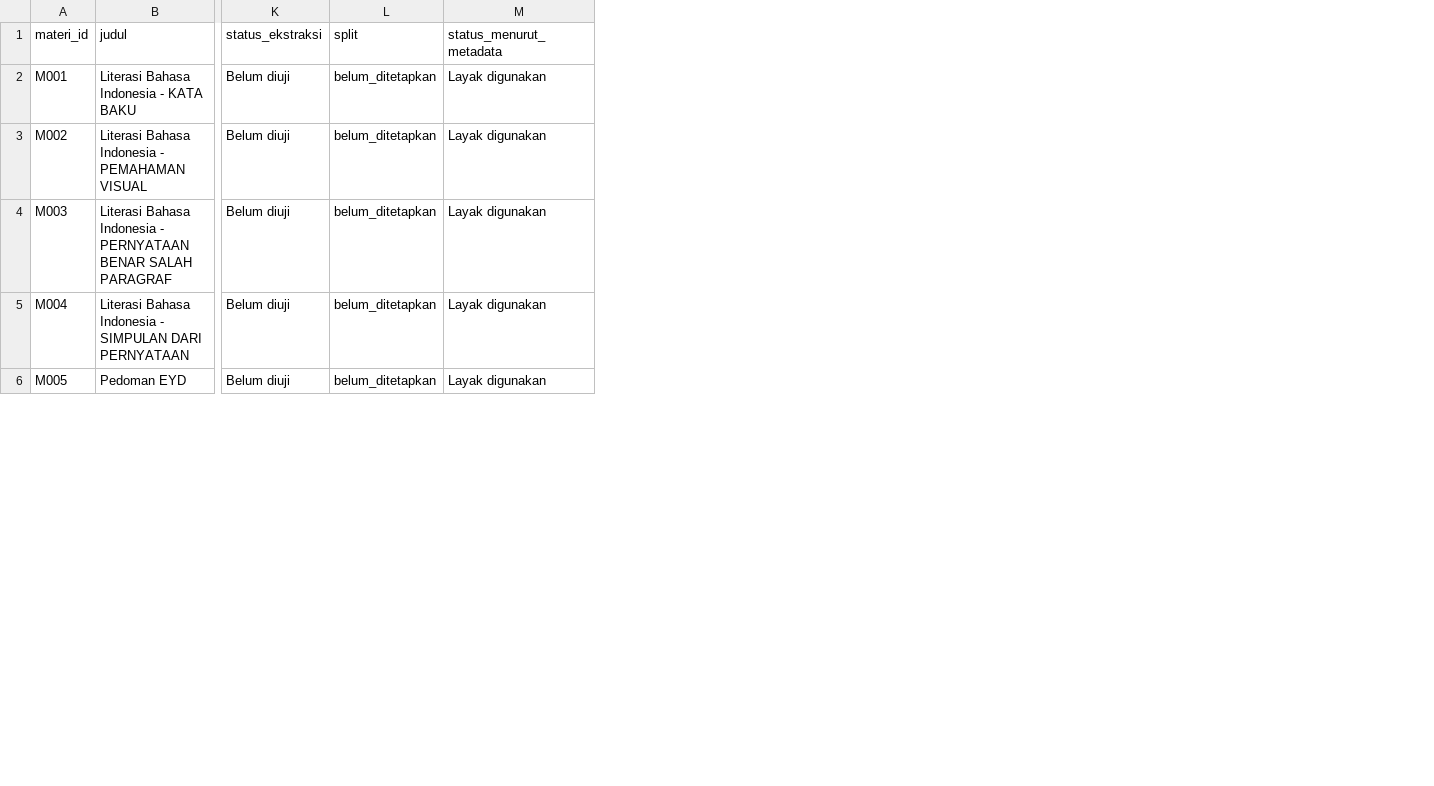
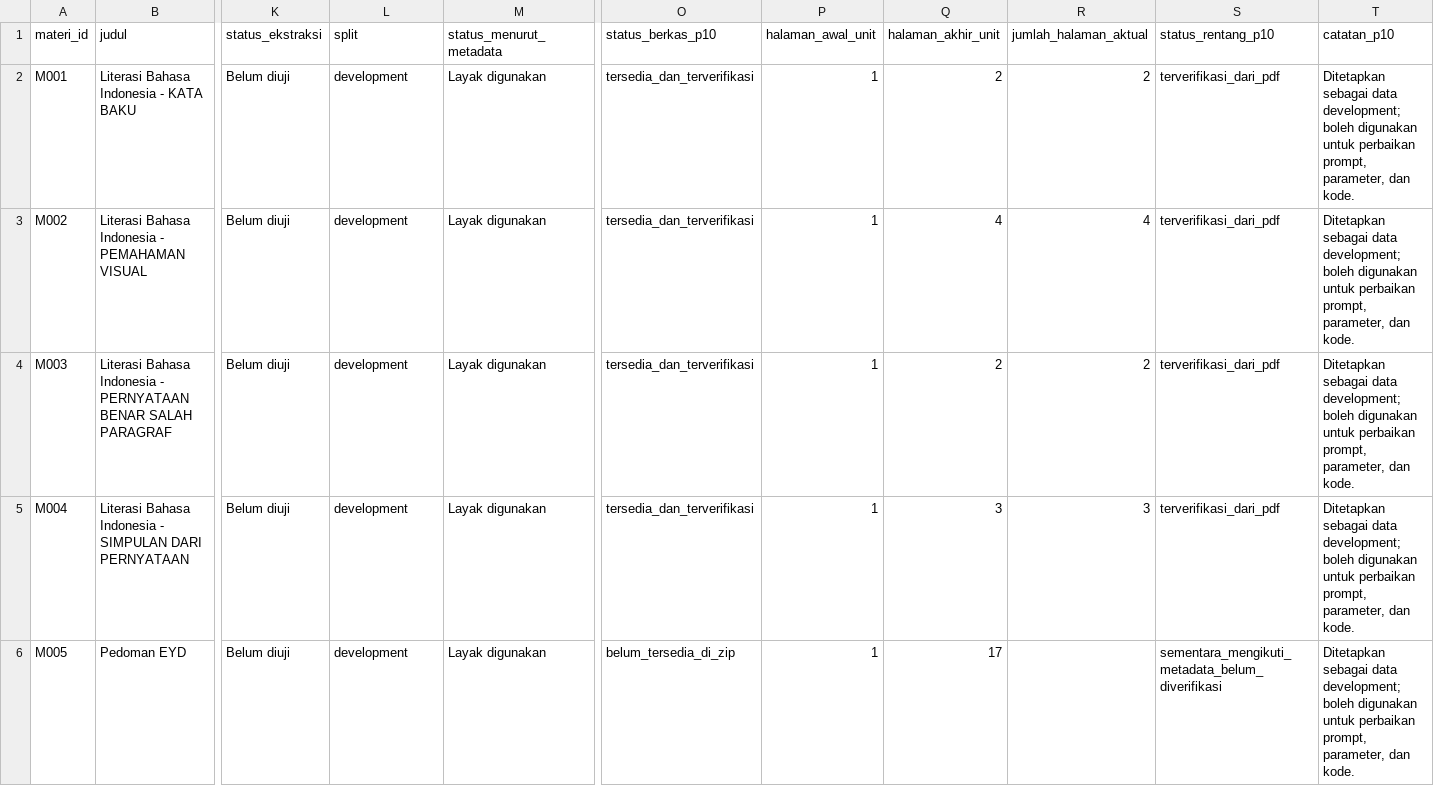
Before and after one commit to dinaarimaya09/NLPKelompok3A, a CSV file: data/materi_index.csv, drawn as a sheet; only a part is shown, gaps mark what is left out; the diff covers the shown part only; the diff names each change by its address in the sheet, - before the commit and + after, or states it on an @@ line.

Commit message:
add materi index baru

```diff
--- a/data/materi_index.csv
+++ b/data/materi_index.csv
+column O (status_berkas_p10), rows 2-6: tersedia_dan_terverifikasi | tersedia_dan_terverifikasi | tersedia_dan_terverifikasi | tersedia_dan_terverifikasi | belum_tersedia_di_zip
+column P (halaman_awal_unit), rows 2-6: all 1
+column Q (halaman_akhir_unit), rows 2-6: 2 | 4 | 2 | 3 | 17
+column R (jumlah_halaman_aktual), rows 2-5: 2 | 4 | 2 | 3
+column S (status_rentang_p10), rows 2-6: terverifikasi_dari_pdf | terverifikasi_dari_pdf | terverifikasi_dari_pdf | terverifikasi_dari_pdf | sementara_mengikuti_metadata_belum_diverifikasi
+column T (catatan_p10), rows 2-6: all Ditetapkan sebagai data development; boleh digunakan untuk perbaikan prompt, parameter, dan kode.
-L2:L6 (split): belum_ditetapkan
+L2:L6 (split): development
```
Also changed, not shown: 15 edited cells elsewhere in this file.
